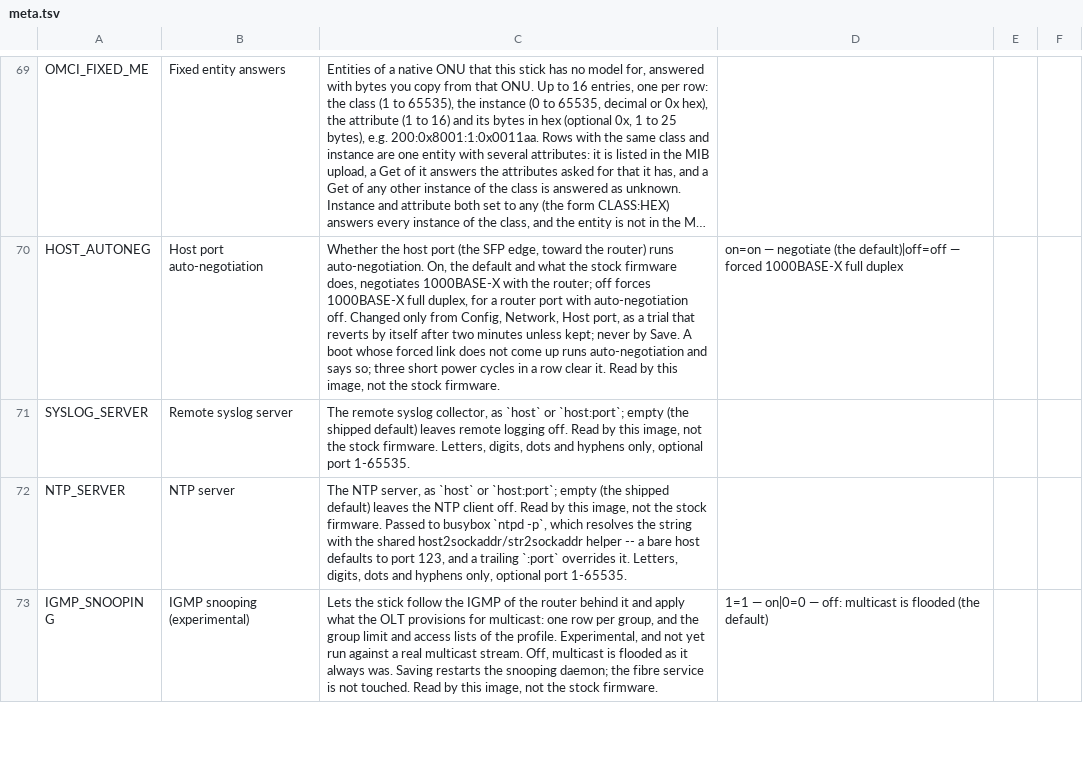
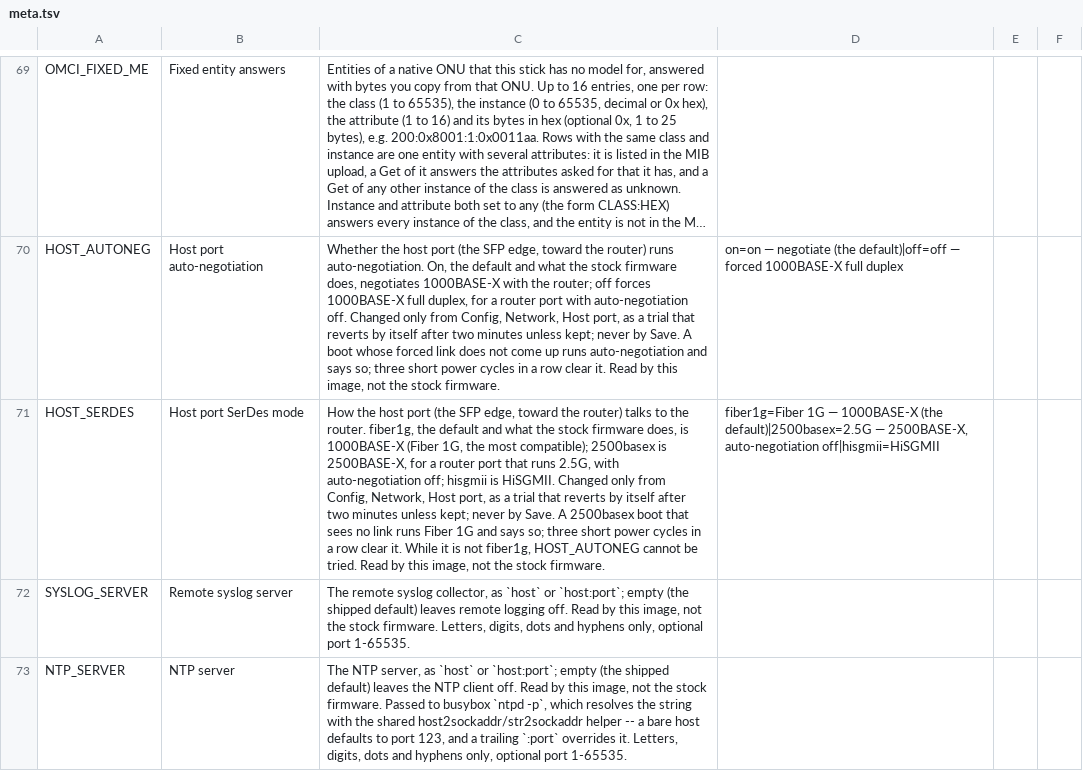
Before and after one commit to AndreZiviani/odi-ui, a TSV file: schema/meta.tsv, drawn as a sheet; only a part is shown, gaps mark what is left out; the shorter side is filled out with more unchanged rows; long unchanged cells end in …; the diff names each change by its address in the sheet, - before the commit and + after, or states it on an @@ line.

```diff
--- a/schema/meta.tsv
+++ b/schema/meta.tsv
+row 71: HOST_SERDES | Host port SerDes mode | How the host port (the SFP edge, toward the router) talks to the router. fiber1g, the default and what the stock firmware does, is 1000BASE-X (Fiber 1G, the most compatible); 2500basex is 2500BASE-X, for a router port that runs 2.5G, with auto-negotiation off; hisgmii is HiSGMII. Changed only from Config, Network, Host port, as a trial that reverts by itself after two minutes unless kept; never by Save. A 2500basex boot that sees no link runs Fiber 1G and says so; three short power cycles in a row clear it. While it is not fiber1g, HOST_AUTONEG cannot be tried. Read by this image, not the stock firmware. | fiber1g=Fiber 1G — 1000BASE-X (the default)|2500basex=2.5G — 2500BASE-X, auto-negotiation off|hisgmii=HiSGMII
```
Also changed, not shown: schema/consumers.tsv, schema/keys.tsv, 12 other files.
